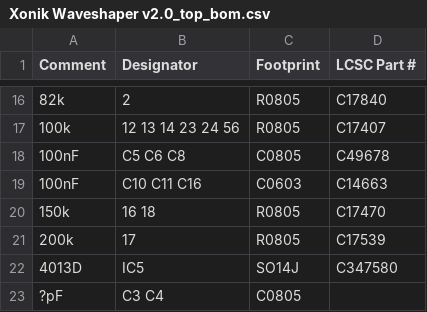
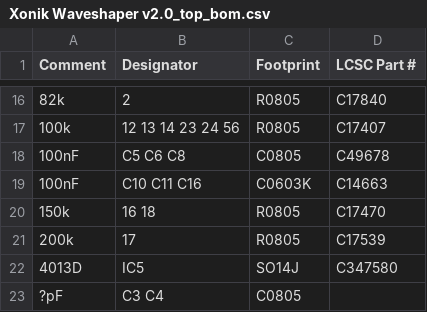
Before and after one commit to xonik/waveshaper-pcb, a CSV file: Xonik Waveshaper v2.0_top_bom.csv, drawn as a sheet; only a part is shown, gaps mark what is left out.

Commit message:
Added bom

```diff
--- a/Xonik Waveshaper v2.0_top_bom.csv
+++ b/Xonik Waveshaper v2.0_top_bom.csv
@@ -18,3 +18,3 @@ Comment,Designator,Footprint,LCSC Part #
 100nF,C5 C6 C8,C0805,C49678
-100nF,C10 C11 C16,C0603,C14663
+100nF,C10 C11 C16,C0603K,C14663
 150k,16 18,R0805,C17470
```
